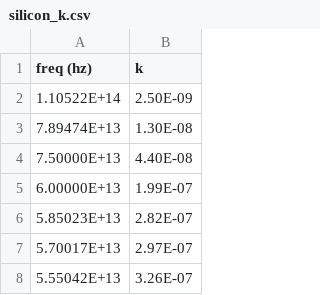
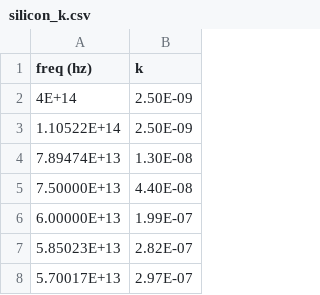
Before and after one commit to scherrma/S4-python-work, a CSV file: matdat/silicon_k.csv, drawn as a sheet; only a part is shown; the shorter side is filled out with more unchanged rows.

```diff
--- a/matdat/silicon_k.csv
+++ b/matdat/silicon_k.csv
@@ -1,2 +1,3 @@
 freq (hz),k
+4E+14,2.50E-09
 1.10522E+14,2.50E-09
```
Also changed, not shown: 8 other files.
